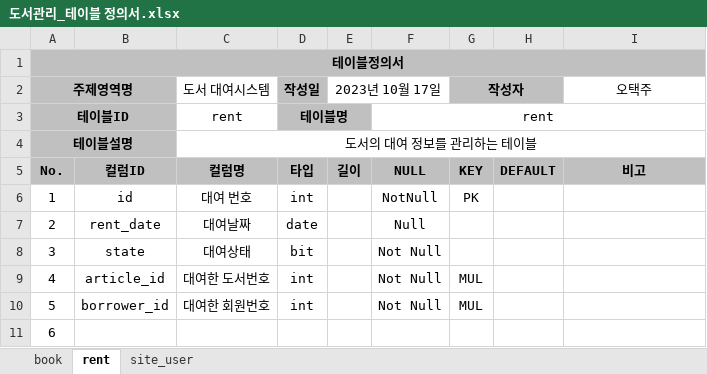
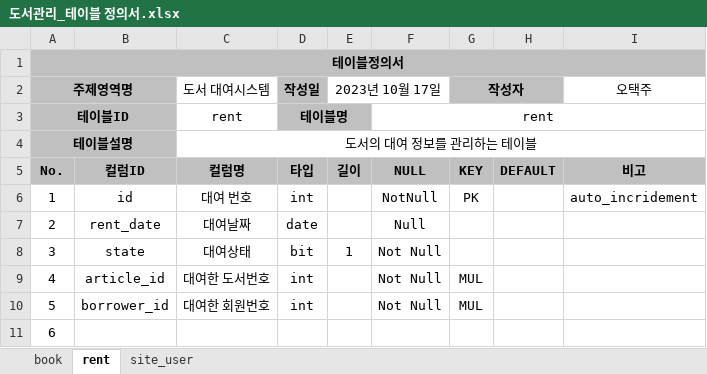
Before and after one commit to ohtj6644/bookrent2, an Excel workbook: src/output/도서관리_테이블 정의서.xlsx, sheet rent, drawn as a sheet; values as stored, in another font and other column widths than the file's, no borders; the diff names each change by its address in the sheet, - before the commit and + after, or states it on an @@ line.

```diff
--- a/src/output/도서관리_테이블 정의서.xlsx (sheet rent)
+++ b/src/output/도서관리_테이블 정의서.xlsx (sheet rent)
-I6 (오택주): (empty)
+I6 (오택주): auto_incridement
-E8 (2023년 10월 17일): (empty)
+E8 (2023년 10월 17일): 1
```
Also changed, not shown: sheet book, sheet site_user, 1 other file.
